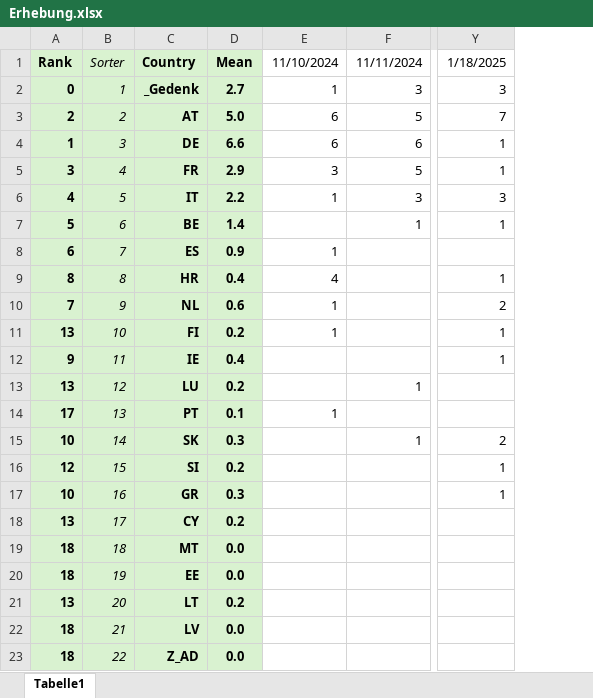
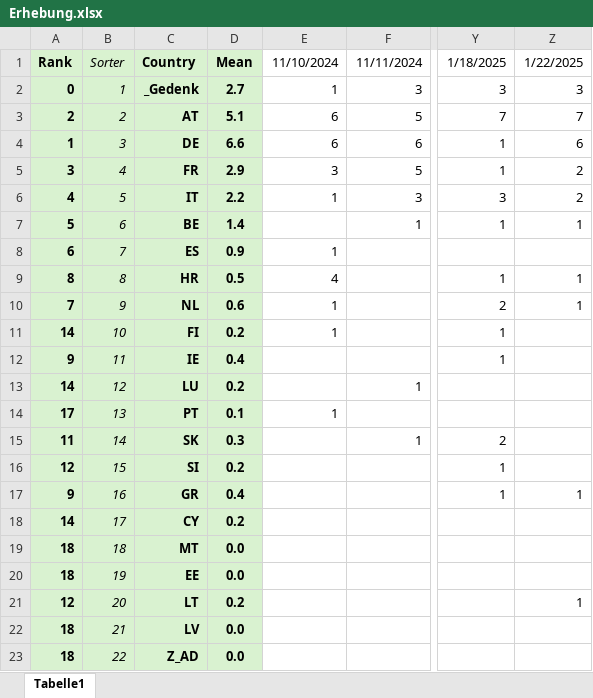
Before and after one commit to BurkyVIE/EUR2Coins, an Excel workbook: Erhebung.xlsx, sheet Tabelle1, drawn as a sheet; only a part is shown, gaps mark what is left out; values as stored, in another font and other column widths than the file's, no borders; conditional formats not drawn; the diff names each change by its address in the sheet, - before the commit and + after, or states it on an @@ line.

Commit message:
Update Erhebung.xlsx

```diff
--- a/Erhebung.xlsx (sheet Tabelle1)
+++ b/Erhebung.xlsx (sheet Tabelle1)
+column Z, rows 1-21: 1/22/2025 | 3 | 7 | 6 | 2 | 2 | 1 |  | 1 | 1 |  |  |  |  |  |  | 1 |  |  |  | 1
-D3: 5.0
+D3: 5.1
-D9: 0.4
+D9: 0.5
-A11: 13
+A11: 14
-A13: 13
+A13: 14
-A15: 10
+A15: 11
-A17: 10
+A17: 9
-D17: 0.3
+D17: 0.4
-A18: 13
+A18: 14
-A21: 13
+A21: 12
```
